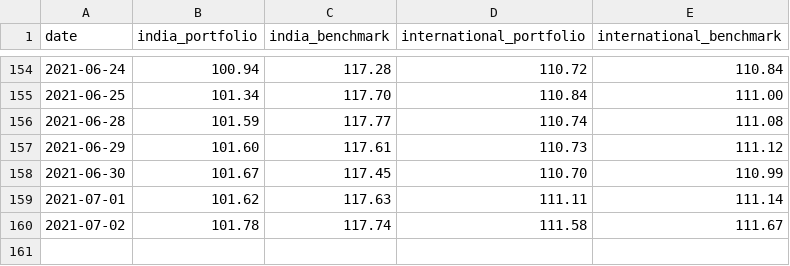
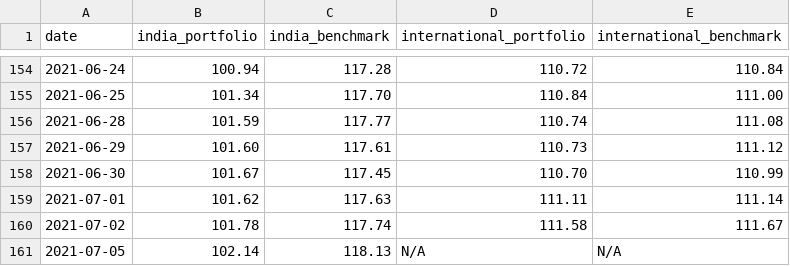
Before and after one commit to rammybt/trading_journal, a CSV file: nav_data.csv, drawn as a sheet; only a part is shown, gaps mark what is left out; the diff names each change by its address in the sheet, - before the commit and + after, or states it on an @@ line.

Commit message:
Update nav_data.csv

```diff
--- a/nav_data.csv
+++ b/nav_data.csv
+row 161: 2021-07-05 | 102.14 | 118.13 | N/A | N/A
```
